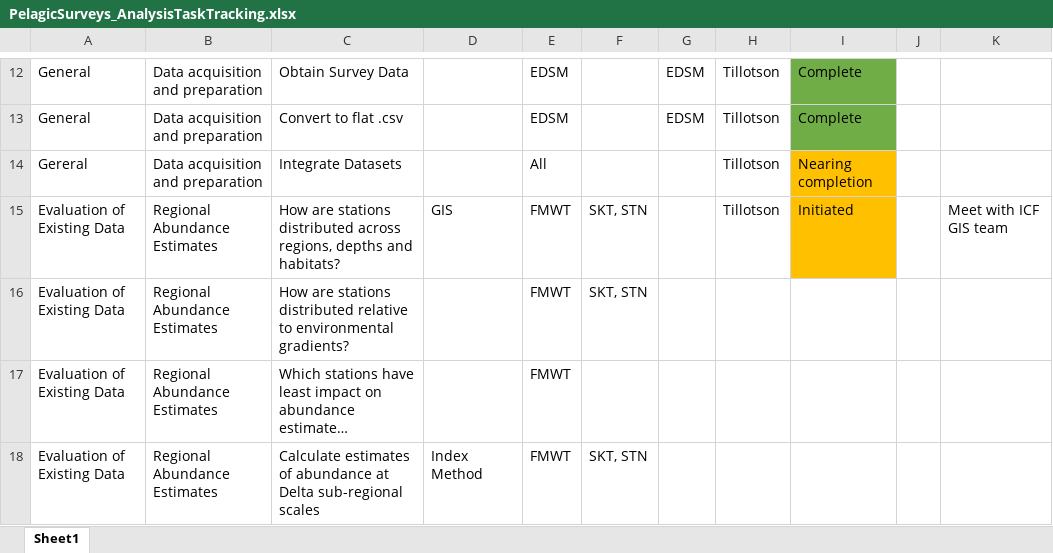
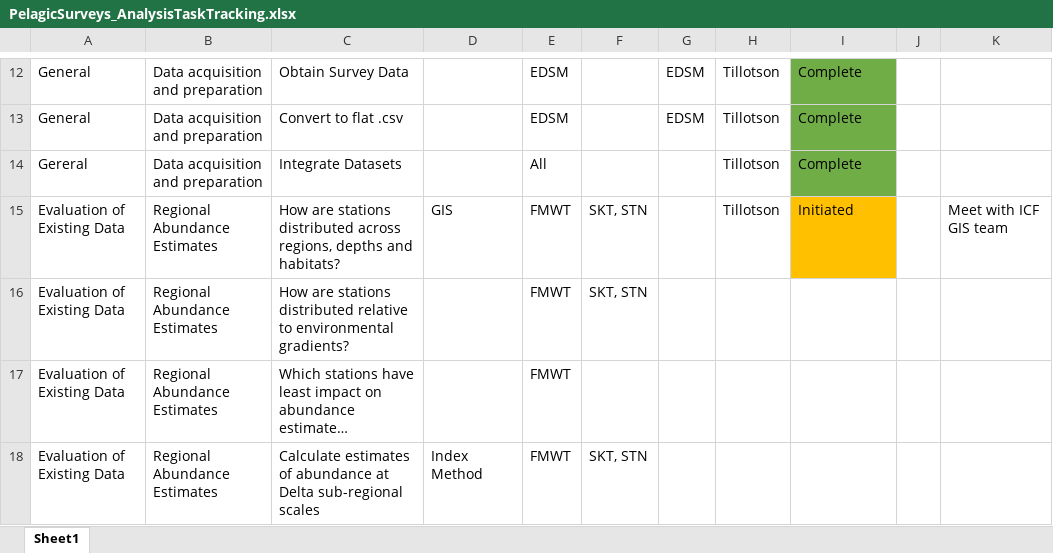
Before and after one commit to tillotsonm/pelagicsurveys, an Excel workbook: PelagicSurveys_AnalysisTaskTracking.xlsx, sheet Sheet1, drawn as a sheet; only a part is shown, gaps mark what is left out; long unchanged cells end in …; values as stored, in another font and other column widths than the file's, no borders; the diff names each change by its address in the sheet, - before the commit and + after, or states it on an @@ line.

Commit message:
Fix SKT and 20mm issues, finish wide format spatial data

```diff
--- a/PelagicSurveys_AnalysisTaskTracking.xlsx (sheet Sheet1)
+++ b/PelagicSurveys_AnalysisTaskTracking.xlsx (sheet Sheet1)
-I14: Nearing completion
+I14: Complete
-I14 fill: #FFC000
+I14 fill: #70AD47
```
Also changed, not shown: 44 other files.
